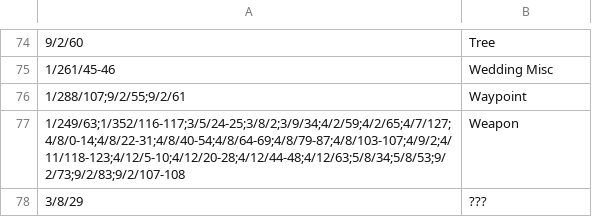
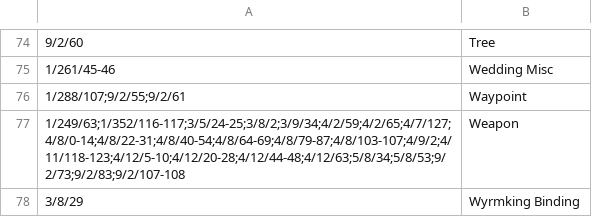
Before and after one commit to mynameisgonz/AltanaView, a CSV file: List/NPC/objects.csv, drawn as a sheet; only a part is shown, gaps mark what is left out.

```diff
--- a/List/NPC/objects.csv
+++ b/List/NPC/objects.csv
@@ -77,2 +77,2 @@
 1/249/63;1/352/116-117;3/5/24-25;3/8/2;3/9/34;4/2/59;4/2/65;4/7/127;4/8/0-14;4/8/22-31;4/8/40-54;4/8/64-69;4/8/79-87;4/8/103-107;4/9/2;4/11/118-123;4/12/5-10;4/12/20-28;4/12/44-48;4/12/63;5/8/34;5/8/53;9/2/73;9/2/83;9/2/107-108,Weapon
-3/8/29,???
+3/8/29,Wyrmking Binding
```
Also changed, not shown: List/PC/ElvaanM/Sub.csv, List/PC/Galka/Sub.csv, 21 other files.
